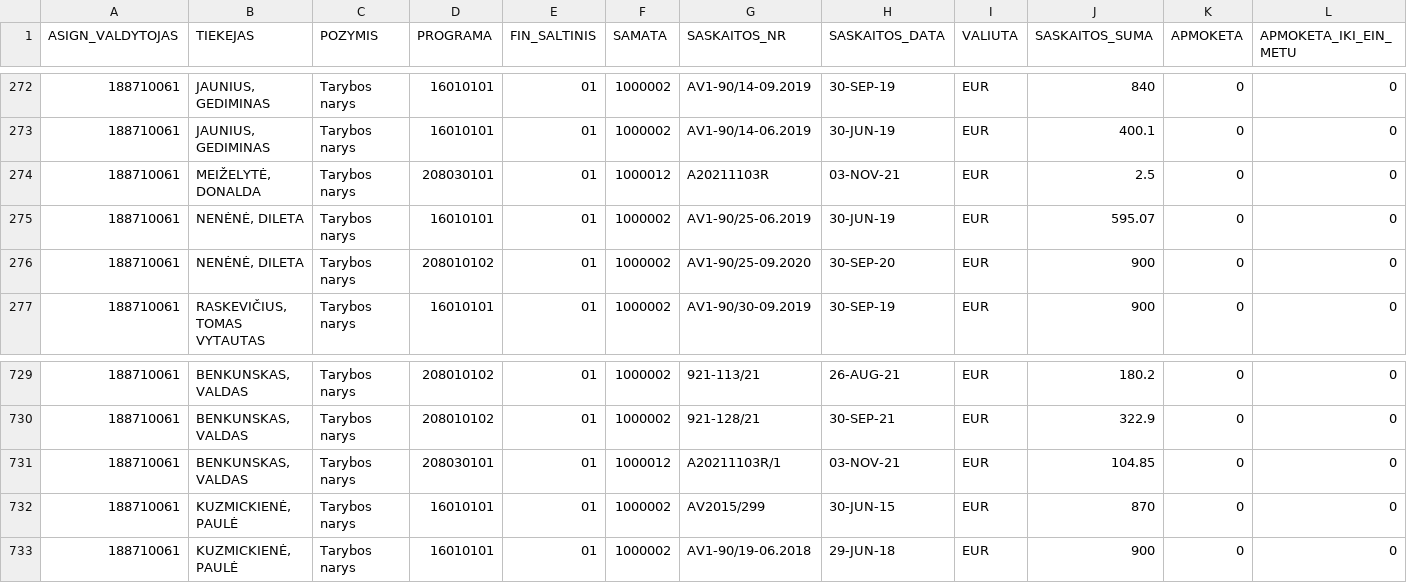
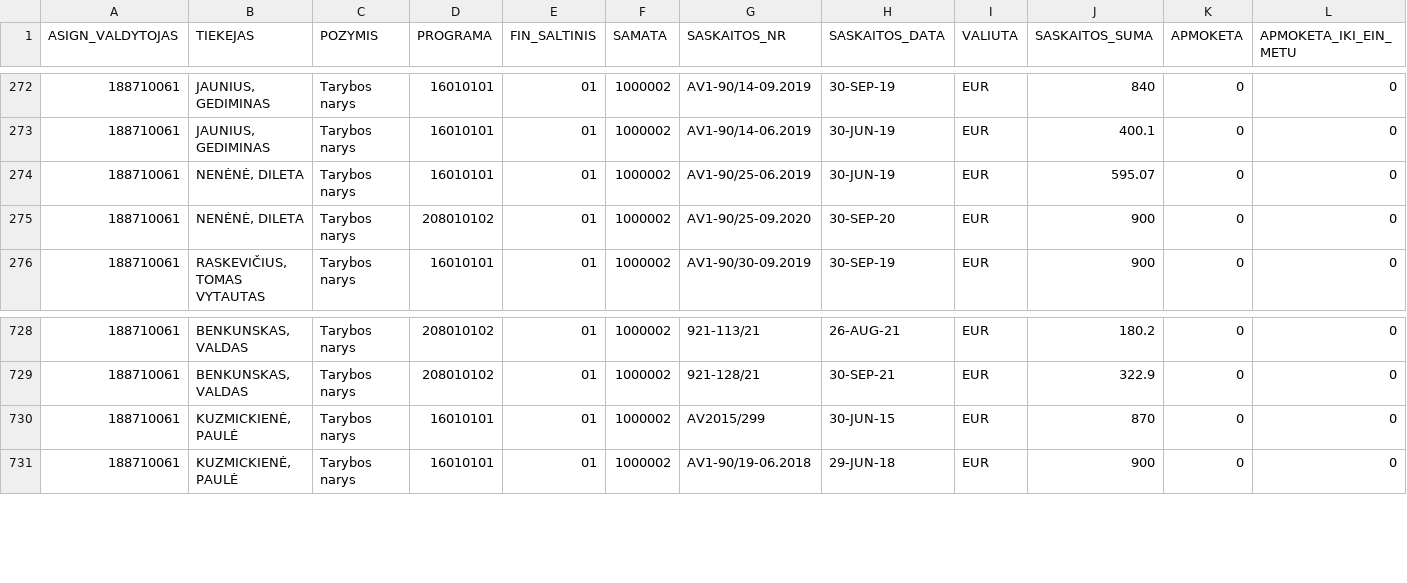
Before and after one commit to vilnius/biudzetas, a CSV file: data/9_kanceliarines.csv, drawn as a sheet; only a part is shown, gaps mark what is left out; rows hold the shown columns only; the diff names each change by its address in the sheet, - before the commit and + after, or states it on an @@ line.

```diff
--- a/data/9_kanceliarines.csv
+++ b/data/9_kanceliarines.csv
-row 274: 188710061 | MEIŽELYTĖ, DONALDA | Tarybos narys | 208030101 | 01 | 1000012 | A20211103R | 03-NOV-21 | EUR | 2.5 | 0 | 0
-row 731: 188710061 | BENKUNSKAS, VALDAS | Tarybos narys | 208030101 | 01 | 1000012 | A20211103R/1 | 03-NOV-21 | EUR | 104.85 | 0 | 0
```
Also changed, not shown: data/16_vms_samatu_klasifikatorius.csv, data/6_biudzeto_iplauku_suvestine.csv, 7 other files.
